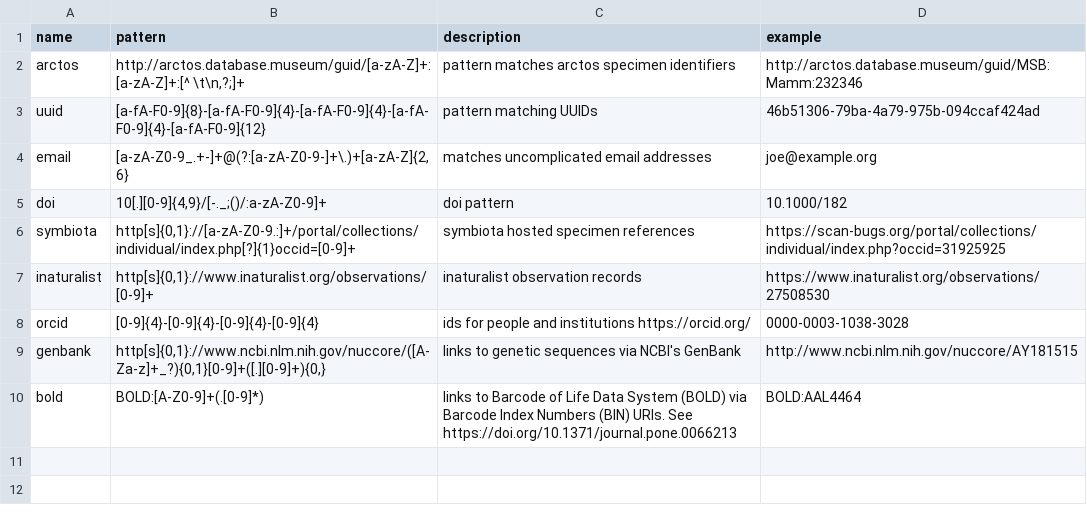
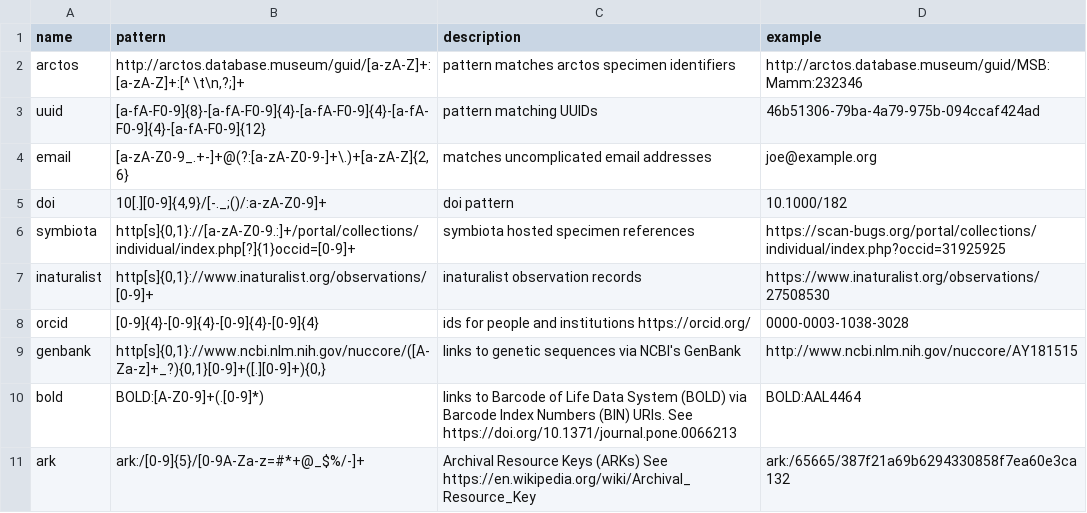
Before and after one commit to bio-guoda/preston-identifier-registry, a TSV file: registry.tsv, drawn as a sheet.

Commit message:
add ARK identifiers

```diff
--- a/registry.tsv
+++ b/registry.tsv
@@ -10 +10,2 @@ genbank	http[s]{0,1}://www.ncbi.nlm.nih.gov/nuccore/([A-Za-z]+_?){0,1}[0-9]+([.]
 bold	BOLD:[A-Z0-9]+(.[0-9]*)	links to Barcode of Life Data System (BOLD) via Barcode Index Numbers (BIN) URIs. See https://doi.org/10.1371/journal.pone.0066213	BOLD:AAL4464
+ark	ark:/[0-9]{5}/[0-9A-Za-z=#*+@_$%/-]+	Archival Resource Keys (ARKs) See https://en.wikipedia.org/wiki/Archival_Resource_Key	ark:/65665/387f21a69b6294330858f7ea60e3ca132
```
